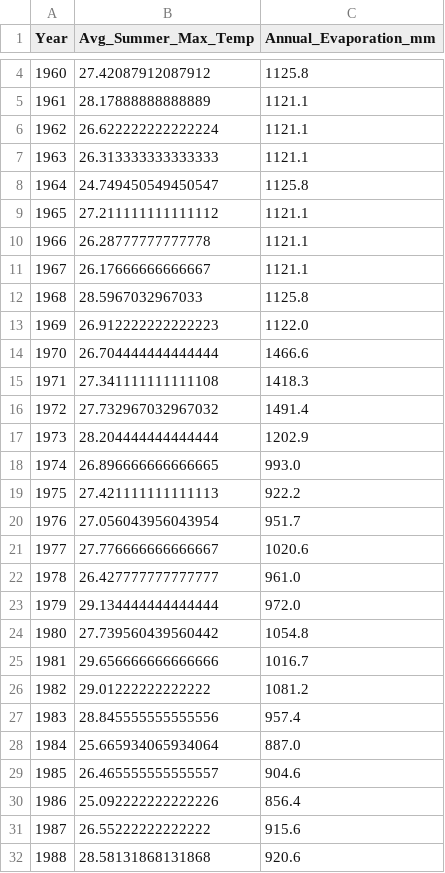
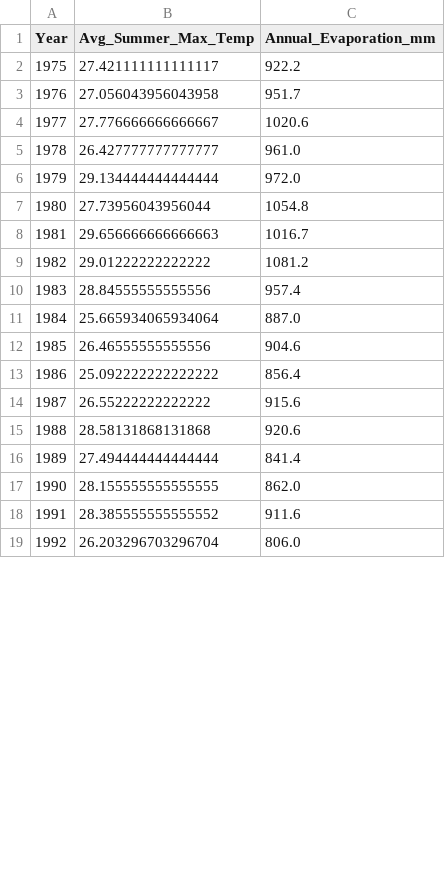
Before and after one commit to Div3-333/FIT2179-DV2-36145335, a CSV file: data/final/chart4_evaporation_temp.csv, drawn as a sheet; only a part is shown, gaps mark what is left out; the shorter side is filled out with more unchanged rows; the diff covers the shown part only.

Commit message:
fix: redesign chart 4 as a high-fidelity temporal bubble chart with filtered modern record data

```diff
--- a/data/final/chart4_evaporation_temp.csv
+++ b/data/final/chart4_evaporation_temp.csv
@@ -4,18 +2,3 @@ Year,Avg_Summer_Max_Temp,Annual_Evaporation_mm
-1960,27.42087912087912,1125.8
-1961,28.17888888888889,1121.1
-1962,26.622222222222224,1121.1
-1963,26.313333333333333,1121.1
-1964,24.749450549450547,1125.8
-1965,27.211111111111112,1121.1
-1966,26.28777777777778,1121.1
-1967,26.17666666666667,1121.1
-1968,28.5967032967033,1125.8
-1969,26.912222222222223,1122.0
-1970,26.704444444444444,1466.6
-1971,27.341111111111108,1418.3
-1972,27.732967032967032,1491.4
-1973,28.204444444444444,1202.9
-1974,26.896666666666665,993.0
-1975,27.421111111111113,922.2
-1976,27.056043956043954,951.7
+1975,27.421111111111117,922.2
+1976,27.056043956043958,951.7
 1977,27.776666666666667,1020.6
@@ -23,9 +6,9 @@ Year,Avg_Summer_Max_Temp,Annual_Evaporation_mm
 1979,29.134444444444444,972.0
-1980,27.739560439560442,1054.8
-1981,29.656666666666666,1016.7
+1980,27.73956043956044,1054.8
+1981,29.656666666666663,1016.7
 1982,29.01222222222222,1081.2
-1983,28.845555555555556,957.4
+1983,28.84555555555556,957.4
 1984,25.665934065934064,887.0
-1985,26.465555555555557,904.6
-1986,25.092222222222226,856.4
+1985,26.46555555555556,904.6
+1986,25.092222222222222,856.4
 1987,26.55222222222222,915.6
```
Also changed, not shown: 2 removed rows and 9 edited cells elsewhere in this file, 2 other files.
